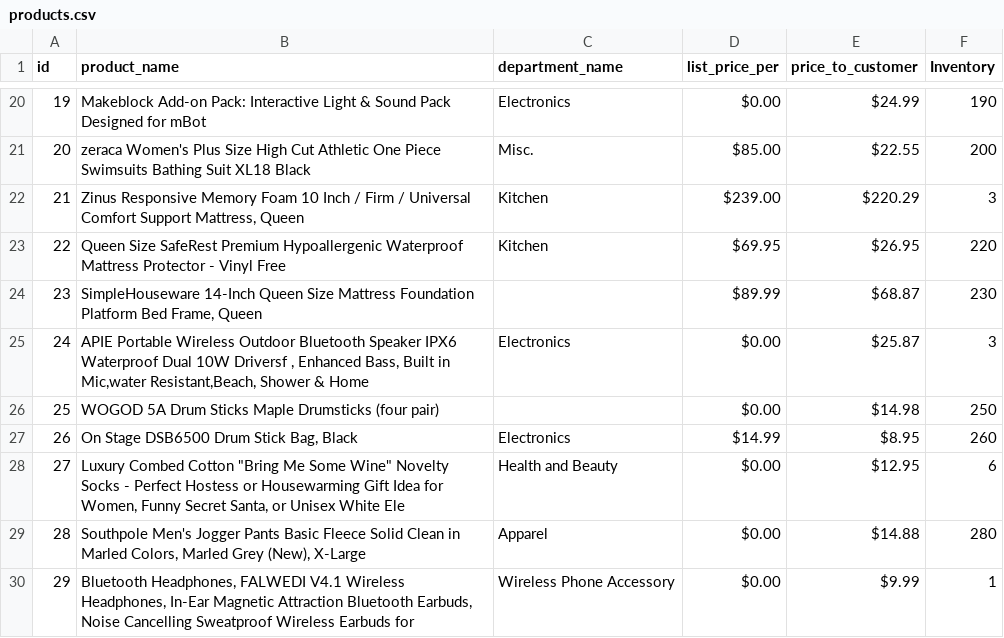
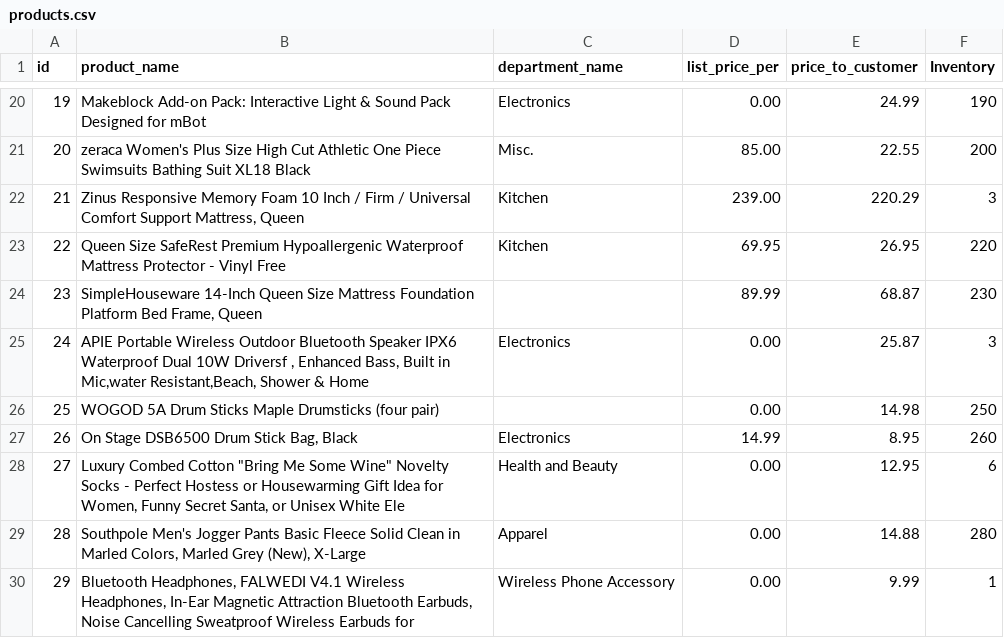
Before and after one commit to nukepowermaiden2025/Bamazon, a CSV file: products.csv, drawn as a sheet; only a part is shown, gaps mark what is left out; the diff covers the shown part only.

```diff
--- a/products.csv
+++ b/products.csv
@@ -20,11 +20,11 @@ id,product_name,department_name,list_price_per,price_to_customer,Inventory
-19,Makeblock Add-on Pack: Interactive Light & Sound Pack Designed for mBot,Electronics,$0.00 ,$24.99 ,190
-20,zeraca Women's Plus Size High Cut Athletic One Piece Swimsuits Bathing Suit XL18 Black,Misc.,$85.00 ,$22.55 ,200
-21,"Zinus Responsive Memory Foam 10 Inch / Firm / Universal Comfort Support Mattress, Queen",Kitchen,$239.00 ,$220.29 ,3
-22,Queen Size SafeRest Premium Hypoallergenic Waterproof Mattress Protector - Vinyl Free,Kitchen,$69.95 ,$26.95 ,220
-23,"SimpleHouseware 14-Inch Queen Size Mattress Foundation Platform Bed Frame, Queen",,$89.99 ,$68.87 ,230
-24,"APIE Portable Wireless Outdoor Bluetooth Speaker IPX6 Waterproof Dual 10W Driversf , Enhanced Bass, Built in Mic,water Resistant,Beach, Shower & Home",Electronics,$0.00 ,$25.87 ,3
-25,WOGOD 5A Drum Sticks Maple Drumsticks (four pair),,$0.00 ,$14.98 ,250
-26,"On Stage DSB6500 Drum Stick Bag, Black",Electronics,$14.99 ,$8.95 ,260
-27,"Luxury Combed Cotton ""Bring Me Some Wine"" Novelty Socks - Perfect Hostess or Housewarming Gift Idea for Women, Funny Secret Santa, or Unisex White Ele",Health and Beauty,$0.00 ,$12.95 ,6
-28,"Southpole Men's Jogger Pants Basic Fleece Solid Clean in Marled Colors, Marled Grey (New), X-Large",Apparel,$0.00 ,$14.88 ,280
-29,"Bluetooth Headphones, FALWEDI V4.1 Wireless Headphones, In-Ear Magnetic Attraction Bluetooth Earbuds, Noise Cancelling Sweatproof Wireless Earbuds for",Wireless Phone Accessory,$0.00 ,$9.99 ,1
+19,Makeblock Add-on Pack: Interactive Light & Sound Pack Designed for mBot,Electronics,0.00,24.99,190
+20,zeraca Women's Plus Size High Cut Athletic One Piece Swimsuits Bathing Suit XL18 Black,Misc.,85.00,22.55,200
+21,"Zinus Responsive Memory Foam 10 Inch / Firm / Universal Comfort Support Mattress, Queen",Kitchen,239.00,220.29,3
+22,Queen Size SafeRest Premium Hypoallergenic Waterproof Mattress Protector - Vinyl Free,Kitchen,69.95,26.95,220
+23,"SimpleHouseware 14-Inch Queen Size Mattress Foundation Platform Bed Frame, Queen",,89.99,68.87,230
+24,"APIE Portable Wireless Outdoor Bluetooth Speaker IPX6 Waterproof Dual 10W Driversf , Enhanced Bass, Built in Mic,water Resistant,Beach, Shower & Home",Electronics,0.00,25.87,3
+25,WOGOD 5A Drum Sticks Maple Drumsticks (four pair),,0.00,14.98,250
+26,"On Stage DSB6500 Drum Stick Bag, Black",Electronics,14.99,8.95,260
+27,"Luxury Combed Cotton ""Bring Me Some Wine"" Novelty Socks - Perfect Hostess or Housewarming Gift Idea for Women, Funny Secret Santa, or Unisex White Ele",Health and Beauty,0.00,12.95,6
+28,"Southpole Men's Jogger Pants Basic Fleece Solid Clean in Marled Colors, Marled Grey (New), X-Large",Apparel,0.00,14.88,280
+29,"Bluetooth Headphones, FALWEDI V4.1 Wireless Headphones, In-Ear Magnetic Attraction Bluetooth Earbuds, Noise Cancelling Sweatproof Wireless Earbuds for",Wireless Phone Accessory,0.00,9.99,1
```
Also changed, not shown: 36 edited cells elsewhere in this file, 3 other files.
